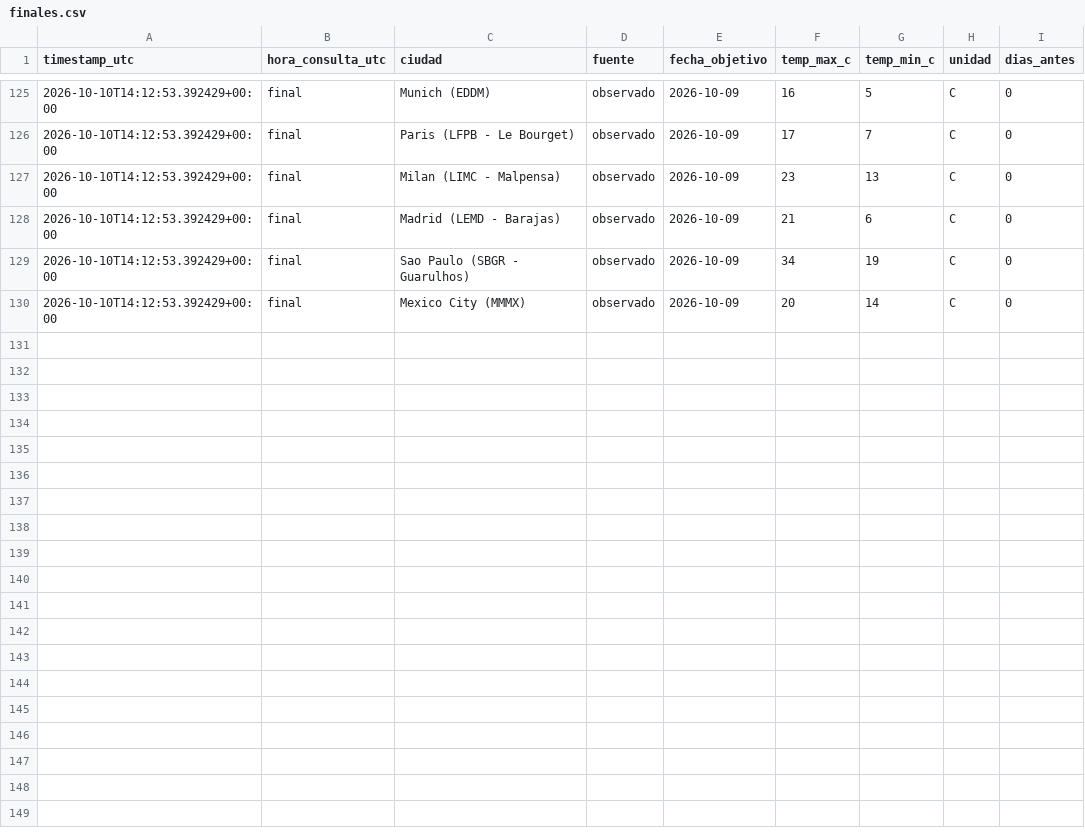
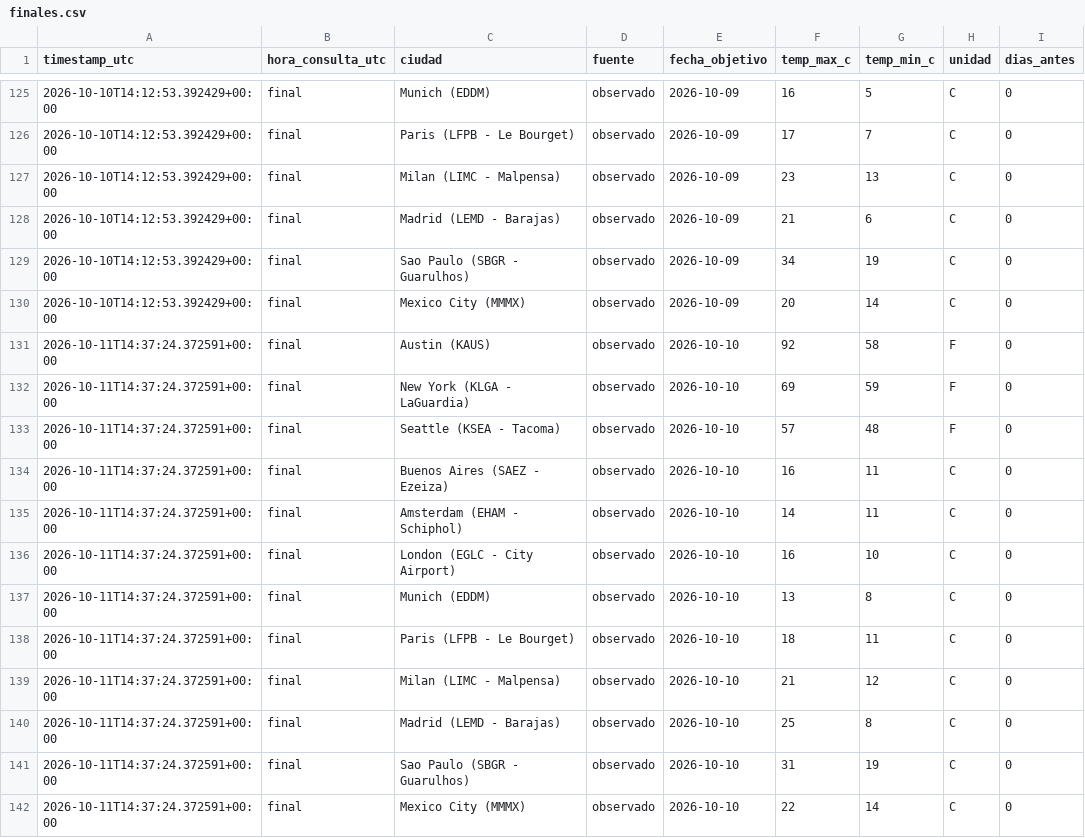
Before and after one commit to galookk/TrackerTemp, a CSV file: data/finales.csv, drawn as a sheet; only a part is shown, gaps mark what is left out; the diff names each change by its address in the sheet, - before the commit and + after, or states it on an @@ line.

```diff
--- a/data/finales.csv
+++ b/data/finales.csv
+row 131: 2026-10-11T14:37:24.372591+00:00 | final | Austin (KAUS) | observado | 2026-10-10 | 92 | 58 | F | 0
+row 132: 2026-10-11T14:37:24.372591+00:00 | final | New York (KLGA - LaGuardia) | observado | 2026-10-10 | 69 | 59 | F | 0
+row 133: 2026-10-11T14:37:24.372591+00:00 | final | Seattle (KSEA - Tacoma) | observado | 2026-10-10 | 57 | 48 | F | 0
+row 134: 2026-10-11T14:37:24.372591+00:00 | final | Buenos Aires (SAEZ - Ezeiza) | observado | 2026-10-10 | 16 | 11 | C | 0
+row 135: 2026-10-11T14:37:24.372591+00:00 | final | Amsterdam (EHAM - Schiphol) | observado | 2026-10-10 | 14 | 11 | C | 0
+row 136: 2026-10-11T14:37:24.372591+00:00 | final | London (EGLC - City Airport) | observado | 2026-10-10 | 16 | 10 | C | 0
+row 137: 2026-10-11T14:37:24.372591+00:00 | final | Munich (EDDM) | observado | 2026-10-10 | 13 | 8 | C | 0
+row 138: 2026-10-11T14:37:24.372591+00:00 | final | Paris (LFPB - Le Bourget) | observado | 2026-10-10 | 18 | 11 | C | 0
+row 139: 2026-10-11T14:37:24.372591+00:00 | final | Milan (LIMC - Malpensa) | observado | 2026-10-10 | 21 | 12 | C | 0
+row 140: 2026-10-11T14:37:24.372591+00:00 | final | Madrid (LEMD - Barajas) | observado | 2026-10-10 | 25 | 8 | C | 0
+row 141: 2026-10-11T14:37:24.372591+00:00 | final | Sao Paulo (SBGR - Guarulhos) | observado | 2026-10-10 | 31 | 19 | C | 0
+row 142: 2026-10-11T14:37:24.372591+00:00 | final | Mexico City (MMMX) | observado | 2026-10-10 | 22 | 14 | C | 0
```
